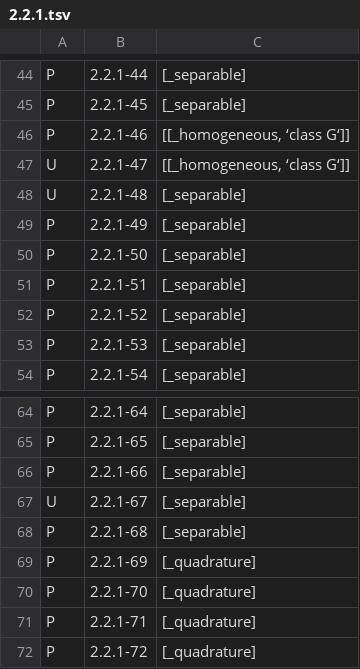
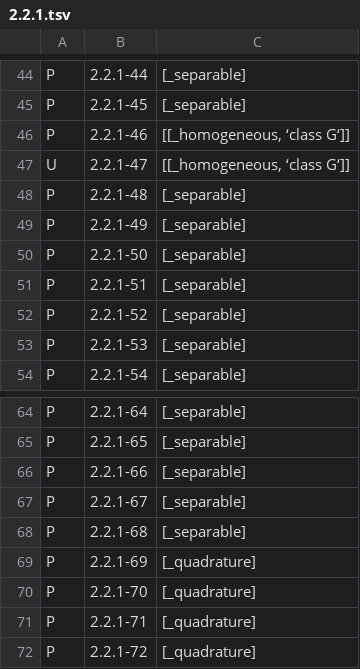
Before and after one commit to stblake/mathilda, a TSV file: DSolve_test_status/reports/2.2.1.tsv, drawn as a sheet; only a part is shown, gaps mark what is left out.

```diff
--- a/DSolve_test_status/reports/2.2.1.tsv
+++ b/DSolve_test_status/reports/2.2.1.tsv
@@ -47,3 +47,3 @@ P	"2.2.1-46"	"[[_homogeneous, ‘class G‘]]"
 U	"2.2.1-47"	"[[_homogeneous, ‘class G‘]]"
-U	"2.2.1-48"	"[_separable]"
+P	"2.2.1-48"	"[_separable]"
 P	"2.2.1-49"	"[_separable]"
@@ -66,3 +66,3 @@ P	"2.2.1-65"	"[_separable]"
 P	"2.2.1-66"	"[_separable]"
-U	"2.2.1-67"	"[_separable]"
+P	"2.2.1-67"	"[_separable]"
 P	"2.2.1-68"	"[_separable]"
```
Also changed, not shown: DSolve_test_status/reports/2.2.2.tsv, DSolve_test_status/reports/2.2.4.tsv, 27 other files.
